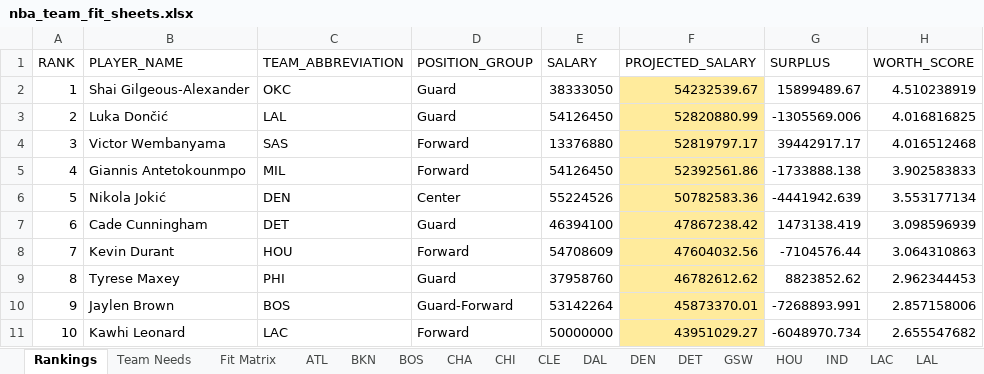
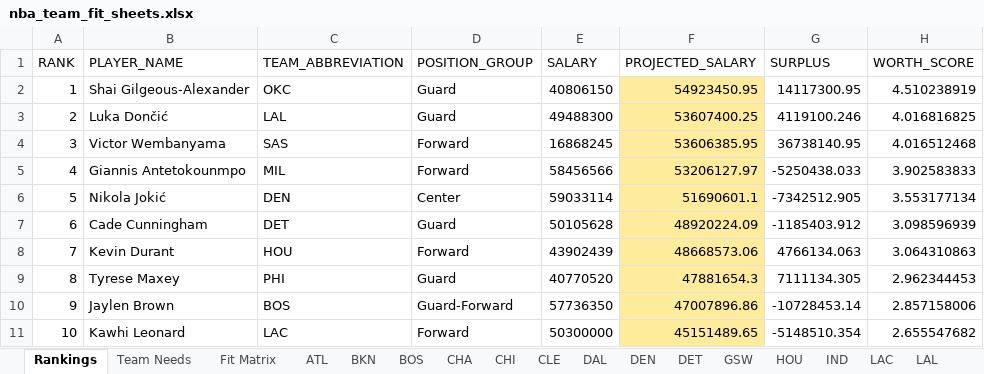
Before and after one commit to jaykakani/nba-player-value-model, an Excel workbook: nba_team_fit_sheets.xlsx, sheet Rankings, drawn as a sheet; only a part is shown; values as stored, in another font and other column widths than the file's, no borders; conditional formats not drawn; the diff covers the shown part only; the diff names each change by its address in the sheet, - before the commit and + after, or states it on an @@ line.

Commit message:
Update SALARY column to 2026-27 season salaries
SALARY now reflects each player's 2026-27 contract instead of
2025-26, so the model compares last season's on-court performance
against what they're actually being paid this year. Rookie-scale
draft-class window shifted forward accordingly (2023-2026, since
the 2022 class rolled off rookie scale after 2025-26 and the 2026
class just began theirs). Also adds a new hidden "Rankings
Playoffs" sheet (playoff-mode leaderboard, not yet wired into the
dashboard).

```diff
--- a/nba_team_fit_sheets.xlsx (sheet Rankings)
+++ b/nba_team_fit_sheets.xlsx (sheet Rankings)
-E2 (SALARY): 38333050
+E2 (SALARY): 40806150
-F2 (PROJECTED_SALARY): 54232539.67
+F2 (PROJECTED_SALARY): 54923450.95
-G2 (SURPLUS): 15899489.67
+G2 (SURPLUS): 14117300.95
-E3 (SALARY): 54126450
+E3 (SALARY): 49488300
-F3 (PROJECTED_SALARY): 52820880.99
+F3 (PROJECTED_SALARY): 53607400.25
-G3 (SURPLUS): -1305569.006
+G3 (SURPLUS): 4119100.246
-E4 (SALARY): 13376880
+E4 (SALARY): 16868245
-F4 (PROJECTED_SALARY): 52819797.17
+F4 (PROJECTED_SALARY): 53606385.95
-G4 (SURPLUS): 39442917.17
+G4 (SURPLUS): 36738140.95
-E5 (SALARY): 54126450
+E5 (SALARY): 58456566
-F5 (PROJECTED_SALARY): 52392561.86
+F5 (PROJECTED_SALARY): 53206127.97
-G5 (SURPLUS): -1733888.138
+G5 (SURPLUS): -5250438.033
-E6 (SALARY): 55224526
+E6 (SALARY): 59033114
-F6 (PROJECTED_SALARY): 50782583.36
+F6 (PROJECTED_SALARY): 51690601.1
-G6 (SURPLUS): -4441942.639
+G6 (SURPLUS): -7342512.905
-E7 (SALARY): 46394100
+E7 (SALARY): 50105628
-F7 (PROJECTED_SALARY): 47867238.42
+F7 (PROJECTED_SALARY): 48920224.09
-G7 (SURPLUS): 1473138.419
+G7 (SURPLUS): -1185403.912
-E8 (SALARY): 54708609
+E8 (SALARY): 43902439
-F8 (PROJECTED_SALARY): 47604032.56
+F8 (PROJECTED_SALARY): 48668573.06
-G8 (SURPLUS): -7104576.44
+G8 (SURPLUS): 4766134.063
-E9 (SALARY): 37958760
+E9 (SALARY): 40770520
-F9 (PROJECTED_SALARY): 46782612.62
+F9 (PROJECTED_SALARY): 47881654.3
-G9 (SURPLUS): 8823852.62
+G9 (SURPLUS): 7111134.305
-E10 (SALARY): 53142264
+E10 (SALARY): 57736350
-F10 (PROJECTED_SALARY): 45873370.01
+F10 (PROJECTED_SALARY): 47007896.86
-G10 (SURPLUS): -7268893.991
+G10 (SURPLUS): -10728453.14
-E11 (SALARY): 50000000
+E11 (SALARY): 50300000
-F11 (PROJECTED_SALARY): 43951029.27
+F11 (PROJECTED_SALARY): 45151489.65
-G11 (SURPLUS): -6048970.734
+G11 (SURPLUS): -5148510.354
```
Also changed, not shown: 1120 edited cells elsewhere in this sheet, sheet Fit Matrix, sheet SAC, sheet SAS, sheet PHX, sheet DEN, sheet CHA, 25 more sheets, other sheet tabs.
